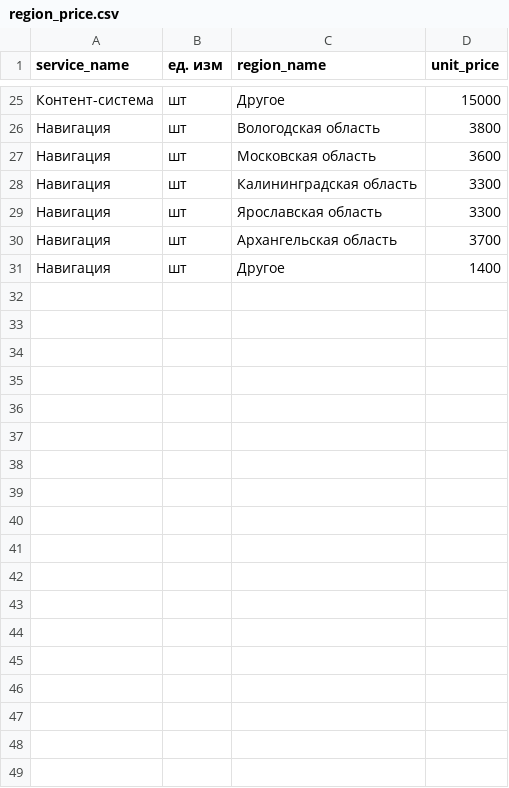
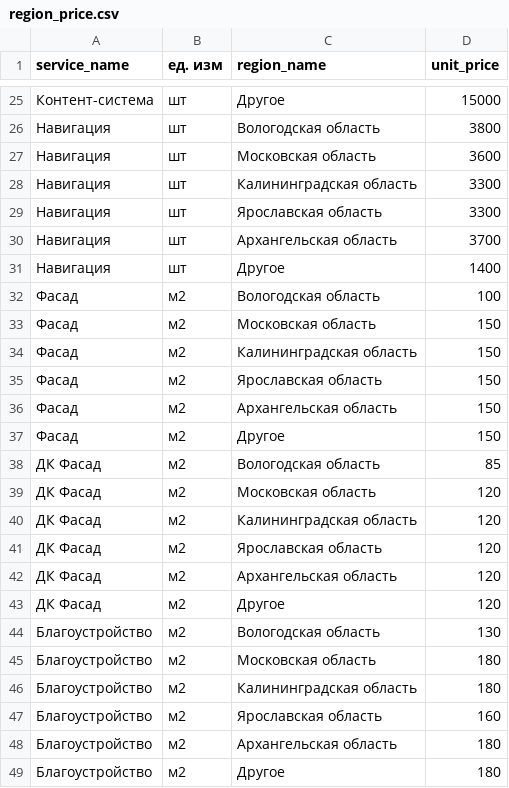
Before and after one commit to mitrist/tkpgen, a CSV file: region_price.csv, drawn as a sheet; only a part is shown, gaps mark what is left out.

```diff
--- a/region_price.csv
+++ b/region_price.csv
@@ -31 +31,19 @@
 Навигация;шт;Другое;1400
+Фасад;м2;Вологодская область;100
+Фасад;м2;Московская область;150
+Фасад;м2;Калининградская область;150
+Фасад;м2;Ярославская область;150
+Фасад;м2;Архангельская область;150
+Фасад;м2;Другое;150
+ДК Фасад;м2;Вологодская область;85
+ДК Фасад;м2;Московская область;120
+ДК Фасад;м2;Калининградская область;120
+ДК Фасад;м2;Ярославская область;120
+ДК Фасад;м2;Архангельская область;120
+ДК Фасад;м2;Другое;120
+Благоустройство;м2;Вологодская область;130
+Благоустройство;м2;Московская область;180
+Благоустройство;м2;Калининградская область;180
+Благоустройство;м2;Ярославская область;160
+Благоустройство;м2;Архангельская область;180
+Благоустройство;м2;Другое;180
```
Also changed, not shown: 16 other files.
